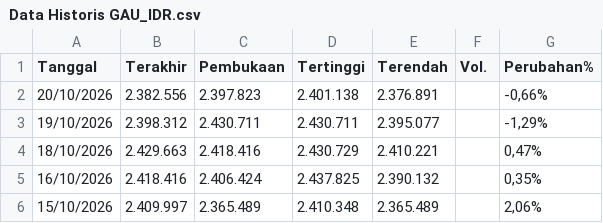
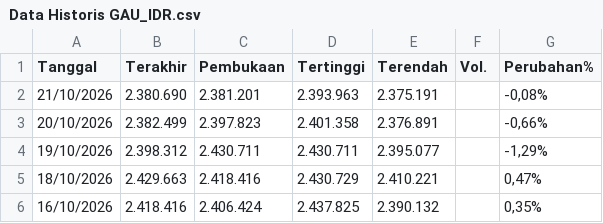
Before and after one commit to wlmyaps/kurs, a CSV file: Data Historis GAU_IDR.csv, drawn as a sheet; only a part is shown; the shorter side is filled out with more unchanged rows.

Commit message:
Add new data entries to GAU_IDR.csv

```diff
--- a/Data Historis GAU_IDR.csv
+++ b/Data Historis GAU_IDR.csv
@@ -1,3 +1,4 @@
 "Tanggal","Terakhir","Pembukaan","Tertinggi","Terendah","Vol.","Perubahan%"
-"20/10/2026","2.382.556","2.397.823","2.401.138","2.376.891","","-0,66%"
+"21/10/2026","2.380.690","2.381.201","2.393.963","2.375.191","","-0,08%"
+"20/10/2026","2.382.499","2.397.823","2.401.358","2.376.891","","-0,66%"
 "19/10/2026","2.398.312","2.430.711","2.430.711","2.395.077","","-1,29%"
```
